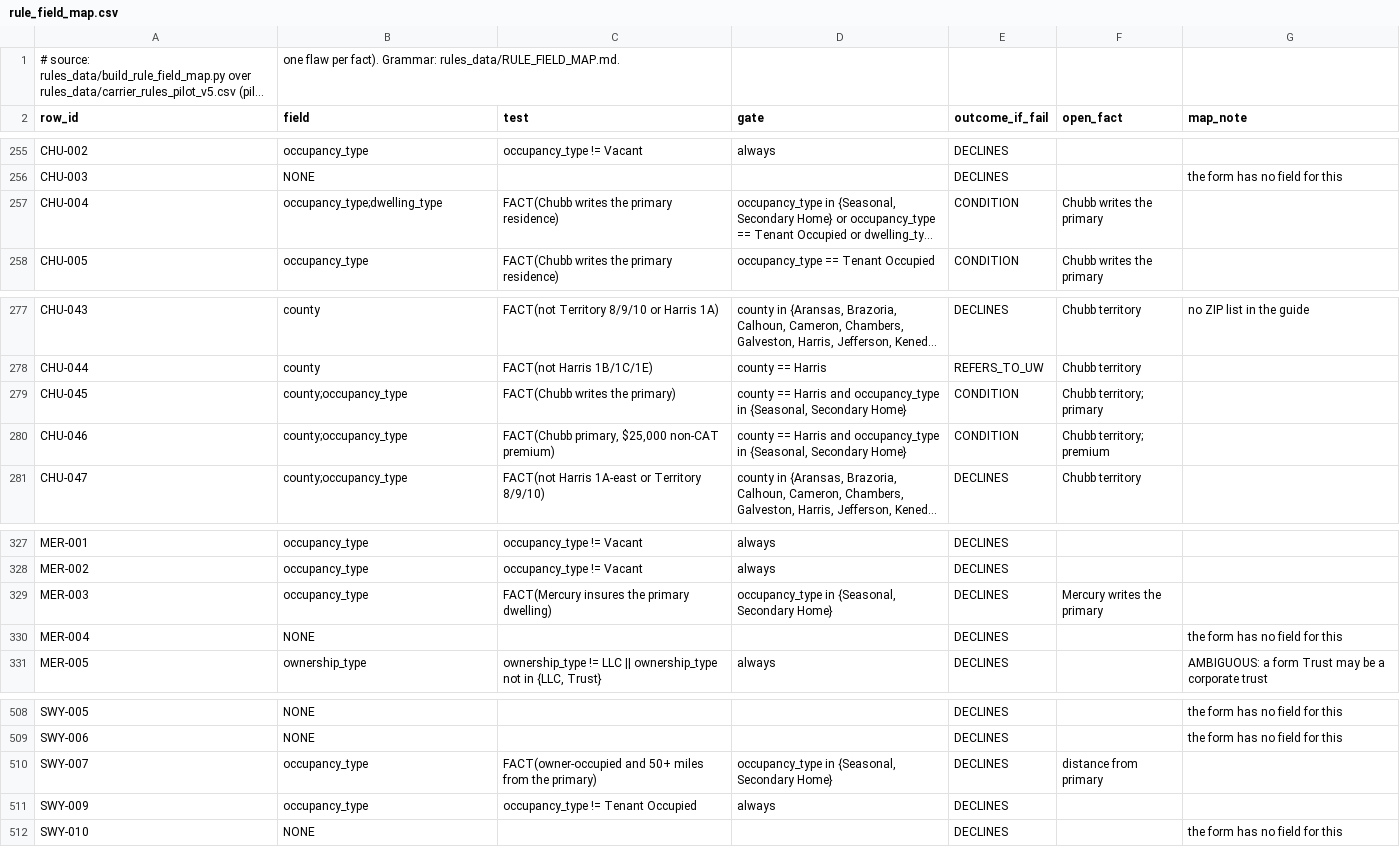
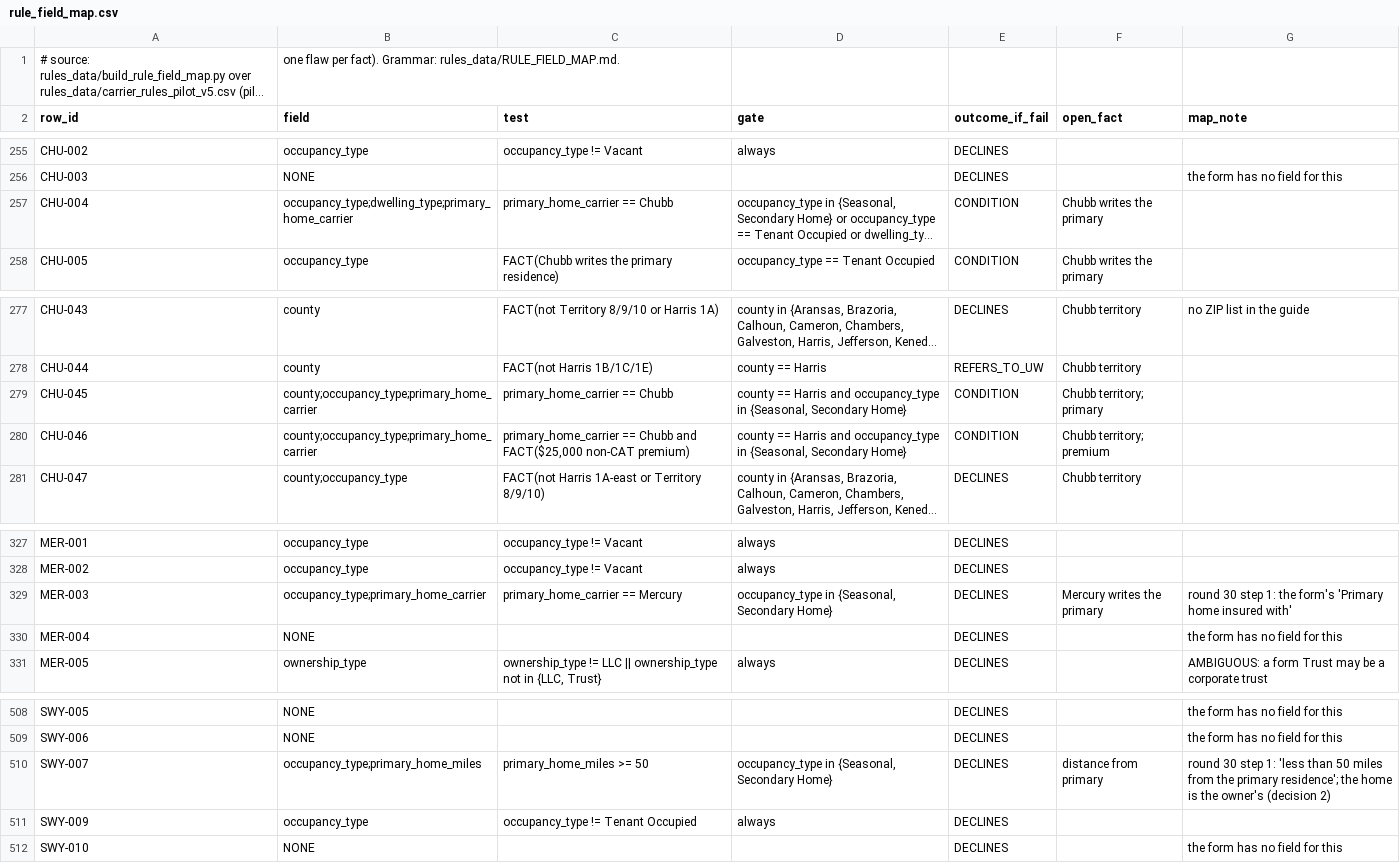
Before and after one commit to LiamNguyenLM/carrier-eligibility-tool, a CSV file: rules_data/rule_field_map.csv, drawn as a sheet; only a part is shown, gaps mark what is left out; long unchanged cells end in …; the diff names each change by its address in the sheet, - before the commit and + after, or states it on an @@ line.

```diff
--- a/rules_data/rule_field_map.csv
+++ b/rules_data/rule_field_map.csv
-B257 (field): occupancy_type;dwelling_type
+B257 (field): occupancy_type;dwelling_type;primary_home_carrier
-C257 (test): FACT(Chubb writes the primary residence)
+C257 (test): primary_home_carrier == Chubb
-B279:B280 (field): county;occupancy_type
+B279:B280 (field): county;occupancy_type;primary_home_carrier
-C279 (test): FACT(Chubb writes the primary)
+C279 (test): primary_home_carrier == Chubb
-C280 (test): FACT(Chubb primary, $25,000 non-CAT premium)
+C280 (test): primary_home_carrier == Chubb and FACT($25,000 non-CAT premium)
-B329 (field): occupancy_type
+B329 (field): occupancy_type;primary_home_carrier
-C329 (test): FACT(Mercury insures the primary dwelling)
+C329 (test): primary_home_carrier == Mercury
-G329 (map_note): (empty)
+G329 (map_note): round 30 step 1: the form's 'Primary home insured with'
-B510 (field): occupancy_type
+B510 (field): occupancy_type;primary_home_miles
-C510 (test): FACT(owner-occupied and 50+ miles from the primary)
+C510 (test): primary_home_miles >= 50
-G510 (map_note): (empty)
+G510 (map_note): round 30 step 1: 'less than 50 miles from the primary residence'; the home is the owner's (decision 2)
```
Also changed, not shown: rules_data/ho3_batch_field_map.csv, 11 other files.
